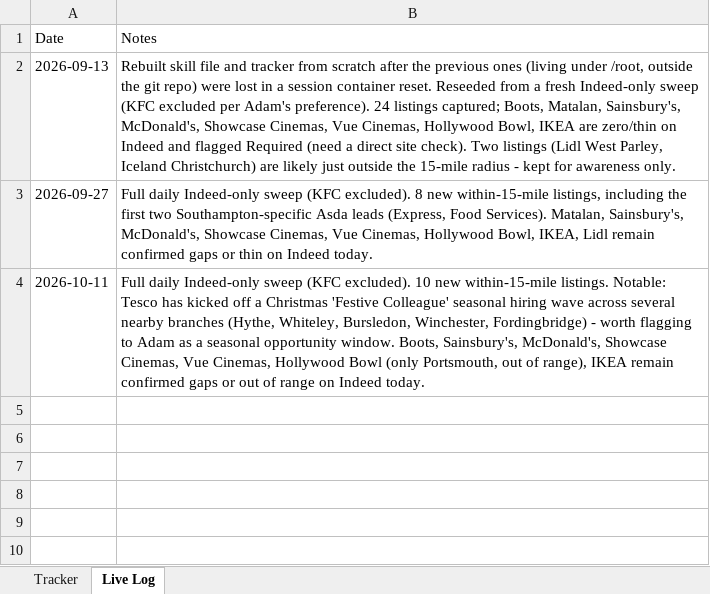
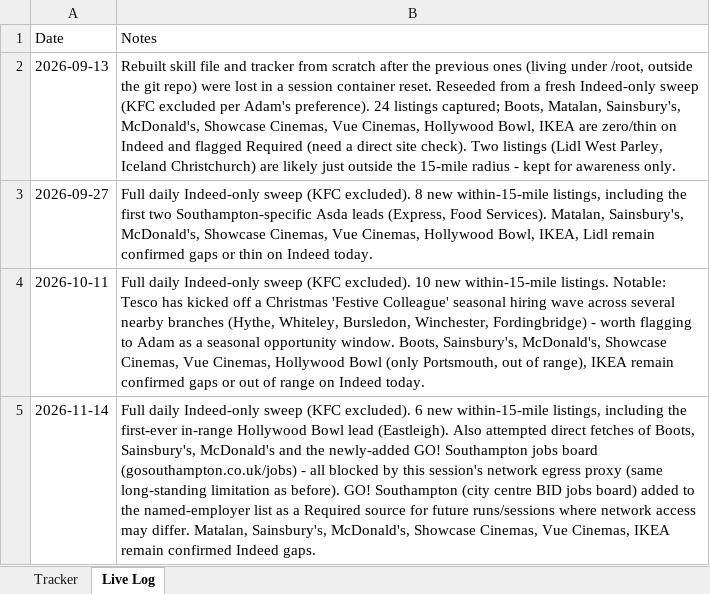
Before and after one commit to IshiBubbles/FWCEXamCal2025, an Excel workbook: parttime-job-watch/Southampton_PartTime_Jobs_Tracker.xlsx, sheet Live Log, drawn as a sheet; values as stored, in another font and other column widths than the file's, no borders; the diff names each change by its address in the sheet, - before the commit and + after, or states it on an @@ line.

```diff
--- a/parttime-job-watch/Southampton_PartTime_Jobs_Tracker.xlsx (sheet Live Log)
+++ b/parttime-job-watch/Southampton_PartTime_Jobs_Tracker.xlsx (sheet Live Log)
+row 5: 2026-11-14 | Full daily Indeed-only sweep (KFC excluded). 6 new within-15-mile listings, including the first-ever in-range Hollywood Bowl lead (Eastleigh). Also attempted direct fetches of Boots, Sainsbury's, McDonald's and the newly-added GO! Southampton jobs board (gosouthampton.co.uk/jobs) - all blocked by this session's network egress proxy (same long-standing limitation as before). GO! Southampton (city centre BID jobs board) added to the named-employer list as a Required source for future runs/sessions where network access may differ. Matalan, Sainsbury's, McDonald's, Showcase Cinemas, Vue Cinemas, IKEA remain confirmed Indeed gaps.
```
Also changed, not shown: sheet Tracker, 2 other files.
